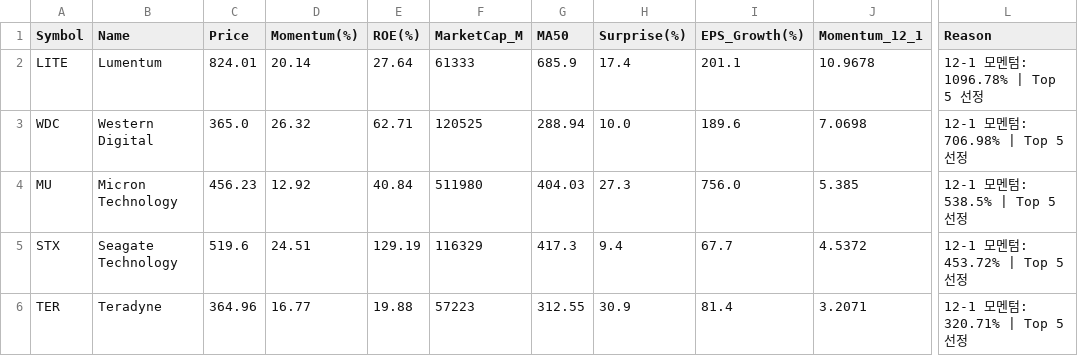
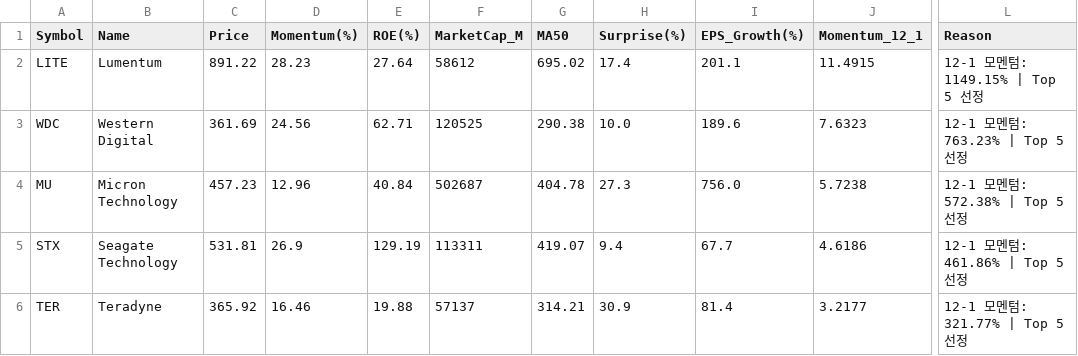
Before and after one commit to abraxass0511-lab/Alpha-Investment-Agent, a CSV file: output_reports/final_picks_latest.csv, drawn as a sheet; only a part is shown, gaps mark what is left out; the diff names each change by its address in the sheet, - before the commit and + after, or states it on an @@ line.

```diff
--- a/output_reports/final_picks_latest.csv
+++ b/output_reports/final_picks_latest.csv
-C2 (Price): 824.01
+C2 (Price): 891.22
-D2 (Momentum(%)): 20.14
+D2 (Momentum(%)): 28.23
-F2 (MarketCap_M): 61333
+F2 (MarketCap_M): 58612
-G2 (MA50): 685.9
+G2 (MA50): 695.02
-J2 (Momentum_12_1): 10.9678
+J2 (Momentum_12_1): 11.4915
-L2 (Reason): 12-1 모멘텀: 1096.78% | Top 5 선정
+L2 (Reason): 12-1 모멘텀: 1149.15% | Top 5 선정
-C3 (Price): 365.0
+C3 (Price): 361.69
-D3 (Momentum(%)): 26.32
+D3 (Momentum(%)): 24.56
-G3 (MA50): 288.94
+G3 (MA50): 290.38
-J3 (Momentum_12_1): 7.0698
+J3 (Momentum_12_1): 7.6323
-L3 (Reason): 12-1 모멘텀: 706.98% | Top 5 선정
+L3 (Reason): 12-1 모멘텀: 763.23% | Top 5 선정
-C4 (Price): 456.23
+C4 (Price): 457.23
-D4 (Momentum(%)): 12.92
+D4 (Momentum(%)): 12.96
-F4 (MarketCap_M): 511980
+F4 (MarketCap_M): 502687
-G4 (MA50): 404.03
+G4 (MA50): 404.78
-J4 (Momentum_12_1): 5.385
+J4 (Momentum_12_1): 5.7238
-L4 (Reason): 12-1 모멘텀: 538.5% | Top 5 선정
+L4 (Reason): 12-1 모멘텀: 572.38% | Top 5 선정
-C5 (Price): 519.6
+C5 (Price): 531.81
-D5 (Momentum(%)): 24.51
+D5 (Momentum(%)): 26.9
-F5 (MarketCap_M): 116329
+F5 (MarketCap_M): 113311
-G5 (MA50): 417.3
+G5 (MA50): 419.07
-J5 (Momentum_12_1): 4.5372
+J5 (Momentum_12_1): 4.6186
-L5 (Reason): 12-1 모멘텀: 453.72% | Top 5 선정
+L5 (Reason): 12-1 모멘텀: 461.86% | Top 5 선정
-C6 (Price): 364.96
+C6 (Price): 365.92
-D6 (Momentum(%)): 16.77
+D6 (Momentum(%)): 16.46
-F6 (MarketCap_M): 57223
+F6 (MarketCap_M): 57137
-G6 (MA50): 312.55
+G6 (MA50): 314.21
-J6 (Momentum_12_1): 3.2071
+J6 (Momentum_12_1): 3.2177
-L6 (Reason): 12-1 모멘텀: 320.71% | Top 5 선정
+L6 (Reason): 12-1 모멘텀: 321.77% | Top 5 선정
```
Also changed, not shown: output_reports/daily_scan_latest.csv, output_reports/sentiment_all_latest.csv, 5 other files.
